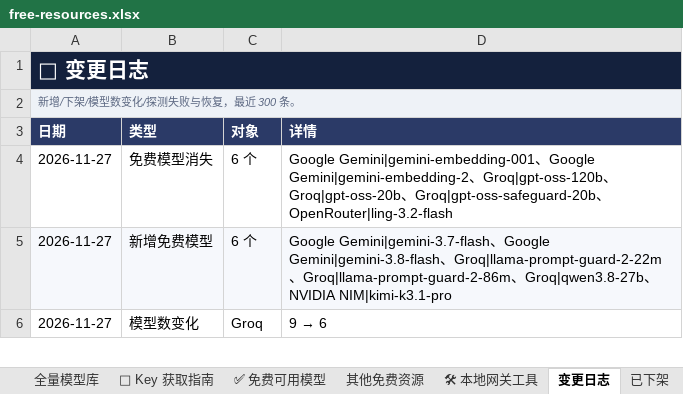
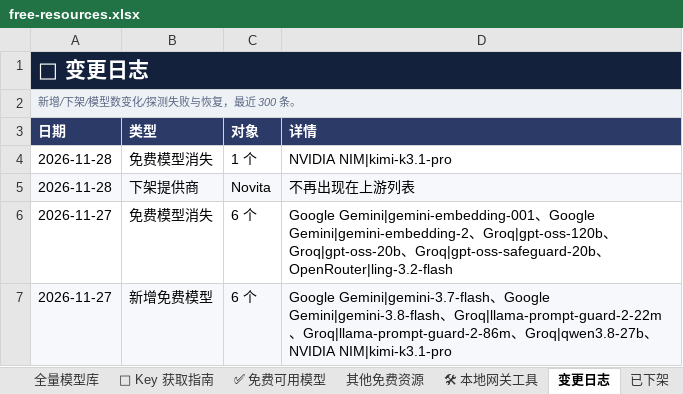
Before and after one commit to mi-agent/resources, an Excel workbook: free-resources.xlsx, sheet 变更日志, drawn as a sheet; only a part is shown; the shorter side is filled out with more unchanged rows; values as stored, in another font and other column widths than the file's, no borders; the diff names each change by its address in the sheet, - before the commit and + after, or states it on an @@ line.

```diff
--- a/free-resources.xlsx (sheet 变更日志)
+++ b/free-resources.xlsx (sheet 变更日志)
+row 4: 2026-11-28 | 免费模型消失 | 1 个 | NVIDIA NIM|kimi-k3.1-pro
+row 5: 2026-11-28 | 下架提供商 | Novita | 不再出现在上游列表
```
Also changed, not shown: sheet 全量模型库, sheet 场景推荐, sheet 其他免费资源, sheet 免费API, sheet 能力矩阵, sheet ✅ 免费可用模型, 4 more sheets, 3 other files.
